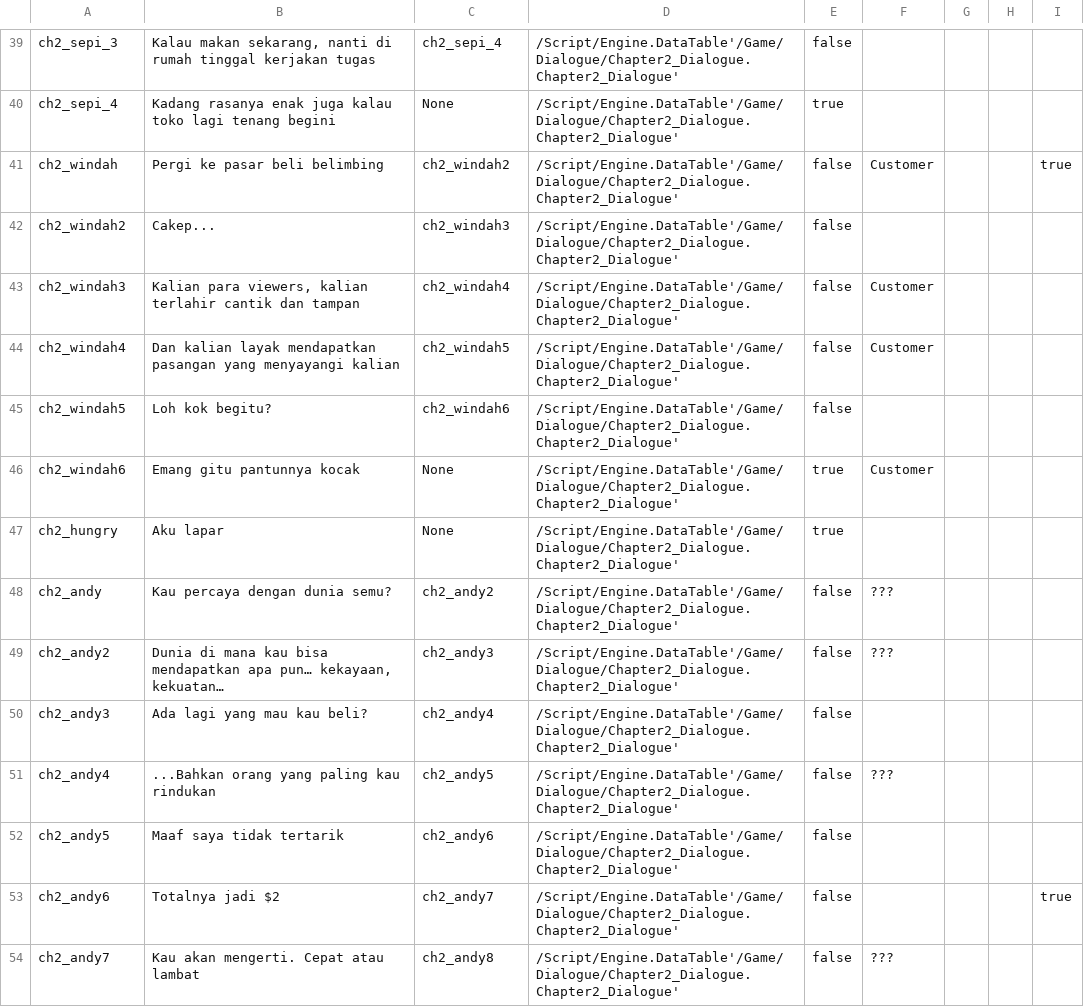
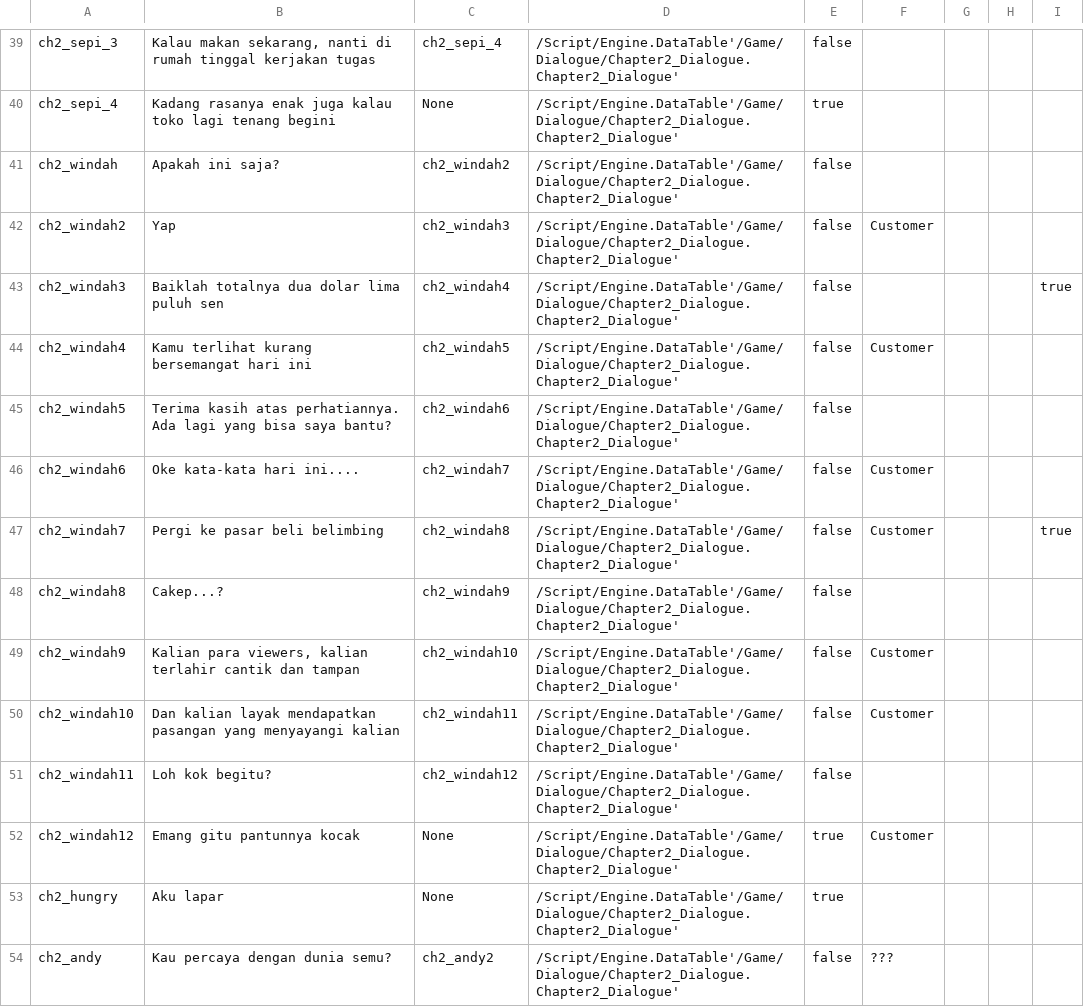
Before and after one commit to hwaye-ch/HWY_Before-the-bounce, a CSV file: Content/Dialogue/chapter2.csv, drawn as a sheet; only a part is shown, gaps mark what is left out; the shorter side is filled out with more unchanged rows.

```diff
--- a/Content/Dialogue/chapter2.csv
+++ b/Content/Dialogue/chapter2.csv
@@ -40,8 +40,14 @@ ch2_sepi_3,"Kalau makan sekarang, nanti di rumah tinggal kerjakan tugas",ch2_sep
 ch2_sepi_4,Kadang rasanya enak juga kalau toko lagi tenang begini,None,/Script/Engine.DataTable'/Game/Dialogue/Chapter2_Dialogue.Chapter2_Dialogue',true,,,,
-ch2_windah,Pergi ke pasar beli belimbing,ch2_windah2,/Script/Engine.DataTable'/Game/Dialogue/Chapter2_Dialogue.Chapter2_Dialogue',false,Customer,,,true
-ch2_windah2,Cakep...,ch2_windah3,/Script/Engine.DataTable'/Game/Dialogue/Chapter2_Dialogue.Chapter2_Dialogue',false,,,,
-ch2_windah3,"Kalian para viewers, kalian terlahir cantik dan tampan",ch2_windah4,/Script/Engine.DataTable'/Game/Dialogue/Chapter2_Dialogue.Chapter2_Dialogue',false,Customer,,,
-ch2_windah4,Dan kalian layak mendapatkan pasangan yang menyayangi kalian,ch2_windah5,/Script/Engine.DataTable'/Game/Dialogue/Chapter2_Dialogue.Chapter2_Dialogue',false,Customer,,,
-ch2_windah5,Loh kok begitu?,ch2_windah6,/Script/Engine.DataTable'/Game/Dialogue/Chapter2_Dialogue.Chapter2_Dialogue',false,,,,
-ch2_windah6,Emang gitu pantunnya kocak,None,/Script/Engine.DataTable'/Game/Dialogue/Chapter2_Dialogue.Chapter2_Dialogue',true,Customer,,,
+ch2_windah,Apakah ini saja?,ch2_windah2,/Script/Engine.DataTable'/Game/Dialogue/Chapter2_Dialogue.Chapter2_Dialogue',false,,,,
+ch2_windah2,Yap,ch2_windah3,/Script/Engine.DataTable'/Game/Dialogue/Chapter2_Dialogue.Chapter2_Dialogue',false,Customer,,,
+ch2_windah3,Baiklah totalnya dua dolar lima puluh sen,ch2_windah4,/Script/Engine.DataTable'/Game/Dialogue/Chapter2_Dialogue.Chapter2_Dialogue',false,,,,true
+ch2_windah4,Kamu terlihat kurang bersemangat hari ini,ch2_windah5,/Script/Engine.DataTable'/Game/Dialogue/Chapter2_Dialogue.Chapter2_Dialogue',false,Customer,,,
+ch2_windah5,Terima kasih atas perhatiannya. Ada lagi yang bisa saya bantu?,ch2_windah6,/Script/Engine.DataTable'/Game/Dialogue/Chapter2_Dialogue.Chapter2_Dialogue',false,,,,
+ch2_windah6,Oke kata-kata hari ini....,ch2_windah7,/Script/Engine.DataTable'/Game/Dialogue/Chapter2_Dialogue.Chapter2_Dialogue',false,Customer,,,
+ch2_windah7,Pergi ke pasar beli belimbing,ch2_windah8,/Script/Engine.DataTable'/Game/Dialogue/Chapter2_Dialogue.Chapter2_Dialogue',false,Customer,,,true
+ch2_windah8,Cakep...?,ch2_windah9,/Script/Engine.DataTable'/Game/Dialogue/Chapter2_Dialogue.Chapter2_Dialogue',false,,,,
+ch2_windah9,"Kalian para viewers, kalian terlahir cantik dan tampan",ch2_windah10,/Script/Engine.DataTable'/Game/Dialogue/Chapter2_Dialogue.Chapter2_Dialogue',false,Customer,,,
+ch2_windah10,Dan kalian layak mendapatkan pasangan yang menyayangi kalian,ch2_windah11,/Script/Engine.DataTable'/Game/Dialogue/Chapter2_Dialogue.Chapter2_Dialogue',false,Customer,,,
+ch2_windah11,Loh kok begitu?,ch2_windah12,/Script/Engine.DataTable'/Game/Dialogue/Chapter2_Dialogue.Chapter2_Dialogue',false,,,,
+ch2_windah12,Emang gitu pantunnya kocak,None,/Script/Engine.DataTable'/Game/Dialogue/Chapter2_Dialogue.Chapter2_Dialogue',true,Customer,,,
 ch2_hungry,Aku lapar,None,/Script/Engine.DataTable'/Game/Dialogue/Chapter2_Dialogue.Chapter2_Dialogue',true,,,,
```
Also changed, not shown: Content/Dialogue/chapter7.csv, 7 other files.
